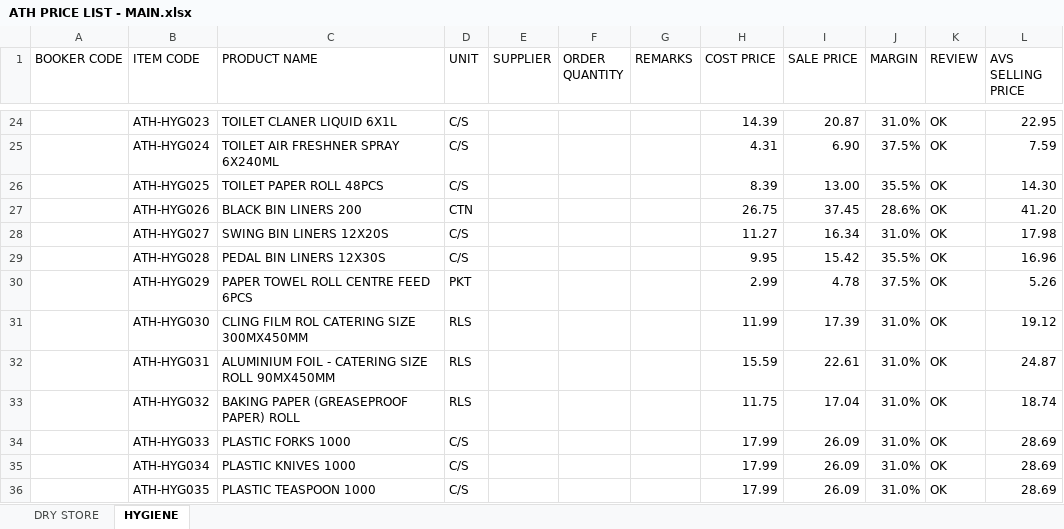
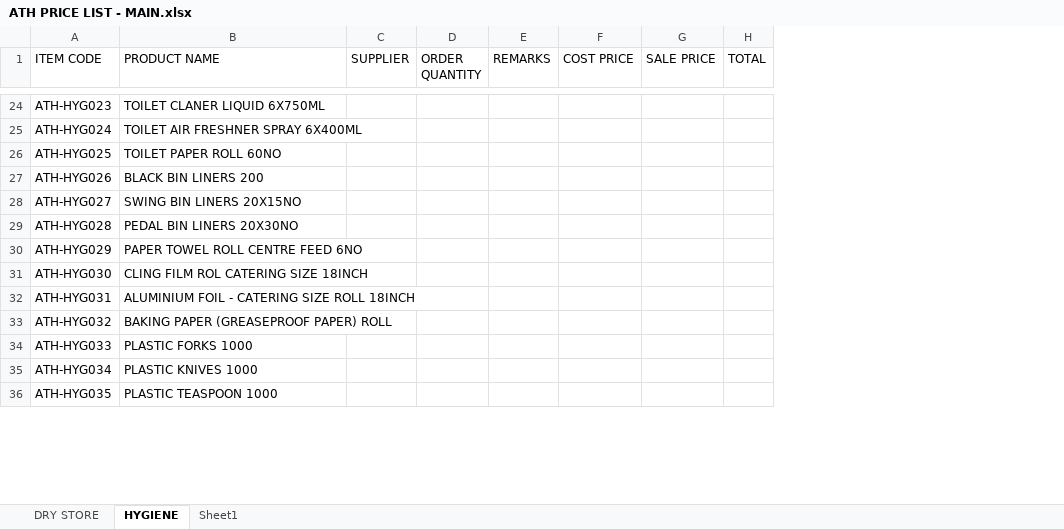
Before and after one commit to two52yards-pixel/Athenainternalquote, an Excel workbook: data/ATH PRICE LIST - MAIN.xlsx, sheet HYGIENE, drawn as a sheet; only a part is shown, gaps mark what is left out; values as stored, in another font and other column widths than the file's, no cell formats; table styles not drawn; removed rows and columns are numbered as before the commit, all else as after; the diff covers the shown part only; the diff names each change by its address in the sheet, - before the commit and + after, or states it on an @@ line.

```diff
--- a/data/ATH PRICE LIST - MAIN.xlsx (sheet HYGIENE)
+++ b/data/ATH PRICE LIST - MAIN.xlsx (sheet HYGIENE)
+sheet tab: Sheet1
-column A (BOOKER CODE), empty
-column D (UNIT), rows 24-36: C/S | C/S | C/S | CTN | C/S | C/S | PKT | RLS | RLS | RLS | C/S | C/S | C/S
-column J (MARGIN), rows 24-36: 31.0% | 37.5% | 35.5% | 28.6% | 31.0% | 35.5% | 37.5% | 31.0% | 31.0% | 31.0% | 31.0% | 31.0% | 31.0%
-column K (REVIEW), rows 24-36: all OK
-column L (AVS SELLING PRICE), rows 24-36: 22.95 | 7.59 | 14.30 | 41.20 | 17.98 | 16.96 | 5.26 | 19.12 | 24.87 | 18.74 | 28.69 | 28.69 | 28.69
+column H (TOTAL), empty
-B24 (PRODUCT NAME): TOILET CLANER LIQUID 6X1L
+B24 (PRODUCT NAME): TOILET CLANER LIQUID 6X750ML
-F24 (COST PRICE): 14.39
+F24 (COST PRICE): (empty)
-G24 (SALE PRICE): 20.87
+G24 (SALE PRICE): (empty)
-B25 (PRODUCT NAME): TOILET AIR FRESHNER SPRAY 6X240ML
+B25 (PRODUCT NAME): TOILET AIR FRESHNER SPRAY 6X400ML
-F25 (COST PRICE): 4.31
+F25 (COST PRICE): (empty)
-G25 (SALE PRICE): 6.90
+G25 (SALE PRICE): (empty)
-B26 (PRODUCT NAME): TOILET PAPER ROLL 48PCS
+B26 (PRODUCT NAME): TOILET PAPER ROLL 60NO
-F26 (COST PRICE): 8.39
+F26 (COST PRICE): (empty)
-G26 (SALE PRICE): 13.00
+G26 (SALE PRICE): (empty)
-F27 (COST PRICE): 26.75
+F27 (COST PRICE): (empty)
-G27 (SALE PRICE): 37.45
+G27 (SALE PRICE): (empty)
-B28 (PRODUCT NAME): SWING BIN LINERS 12X20S
+B28 (PRODUCT NAME): SWING BIN LINERS 20X15NO
-F28 (COST PRICE): 11.27
+F28 (COST PRICE): (empty)
-G28 (SALE PRICE): 16.34
+G28 (SALE PRICE): (empty)
-B29 (PRODUCT NAME): PEDAL BIN LINERS 12X30S
+B29 (PRODUCT NAME): PEDAL BIN LINERS 20X30NO
-F29 (COST PRICE): 9.95
+F29 (COST PRICE): (empty)
-G29 (SALE PRICE): 15.42
+G29 (SALE PRICE): (empty)
-B30 (PRODUCT NAME): PAPER TOWEL ROLL CENTRE FEED 6PCS
+B30 (PRODUCT NAME): PAPER TOWEL ROLL CENTRE FEED 6NO
-F30 (COST PRICE): 2.99
+F30 (COST PRICE): (empty)
-G30 (SALE PRICE): 4.78
+G30 (SALE PRICE): (empty)
-B31 (PRODUCT NAME): CLING FILM ROL CATERING SIZE 300MX450MM
+B31 (PRODUCT NAME): CLING FILM ROL CATERING SIZE 18INCH
-F31 (COST PRICE): 11.99
+F31 (COST PRICE): (empty)
-G31 (SALE PRICE): 17.39
+G31 (SALE PRICE): (empty)
-B32 (PRODUCT NAME): ALUMINIUM FOIL - CATERING SIZE ROLL 90MX450MM
+B32 (PRODUCT NAME): ALUMINIUM FOIL - CATERING SIZE ROLL 18INCH
-F32 (COST PRICE): 15.59
+F32 (COST PRICE): (empty)
-G32 (SALE PRICE): 22.61
+G32 (SALE PRICE): (empty)
-F33 (COST PRICE): 11.75
+F33 (COST PRICE): (empty)
-G33 (SALE PRICE): 17.04
+G33 (SALE PRICE): (empty)
-F34:F36 (COST PRICE): 17.99
+F34:F36 (COST PRICE): (empty)
-G34:G36 (SALE PRICE): 26.09
+G34:G36 (SALE PRICE): (empty)
```
Also changed, not shown: 1 added row, 4 removed rows and 91 edited cells elsewhere in this sheet, sheet DRY STORE, cell formats, formulas that keep their value, hidden cells.
